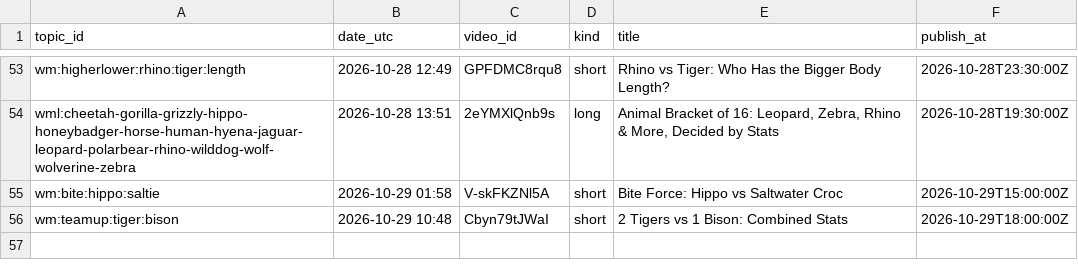
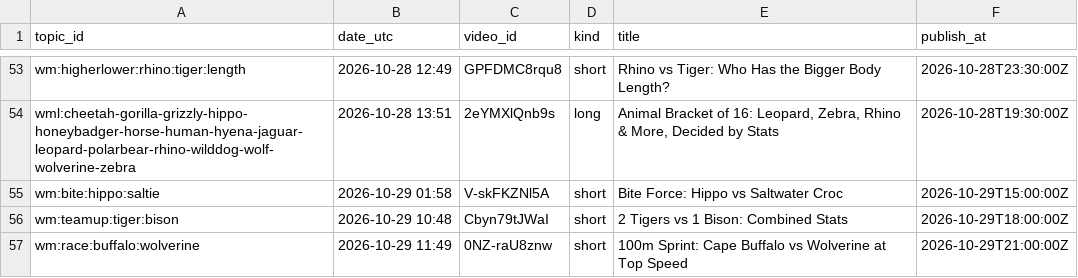
Before and after one commit to olgunkadirgulhan/wild-matchups, a CSV file: records/published.csv, drawn as a sheet; only a part is shown, gaps mark what is left out; the diff names each change by its address in the sheet, - before the commit and + after, or states it on an @@ line.

Commit message:
videos: 2026-10-29-1149

```diff
--- a/records/published.csv
+++ b/records/published.csv
+row 57: wm:race:buffalo:wolverine | 2026-10-29 11:49 | 0NZ-raU8znw | short | 100m Sprint: Cape Buffalo vs Wolverine at Top Speed | 2026-10-29T21:00:00Z
```
